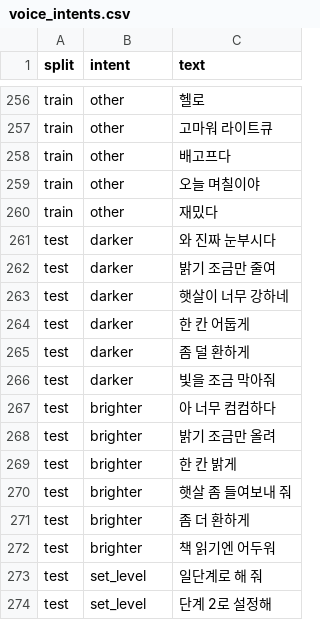
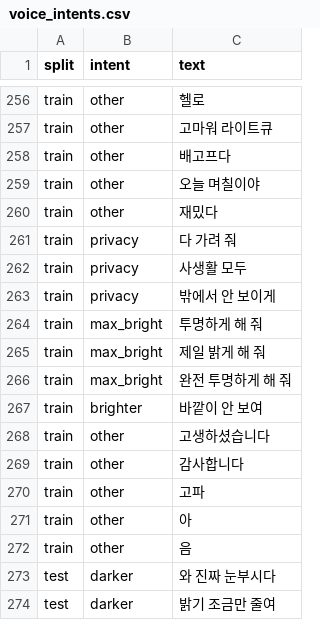
Before and after one commit to min-jx-x/microprocessor-capstone, a CSV file: pi/data/voice_intents.csv, drawn as a sheet; only a part is shown, gaps mark what is left out; the shorter side is filled out with more unchanged rows.

```diff
--- a/pi/data/voice_intents.csv
+++ b/pi/data/voice_intents.csv
@@ -260,2 +260,14 @@ train,other,오늘 며칠이야
 train,other,재밌다
+train,privacy,다 가려 줘
+train,privacy,사생활 모두
+train,privacy,밖에서 안 보이게
+train,max_bright,투명하게 해 줘
+train,max_bright,제일 밝게 해 줘
+train,max_bright,완전 투명하게 해 줘
+train,brighter,바깥이 안 보여
+train,other,고생하셨습니다
+train,other,감사합니다
+train,other,고파
+train,other,아
+train,other,음
 test,darker,와 진짜 눈부시다
```
Also changed, not shown: 9 other files.
